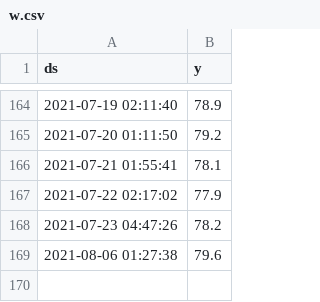
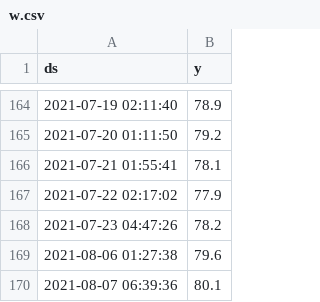
Before and after one commit to ezeakis/stymfalia, a CSV file: w.csv, drawn as a sheet; only a part is shown, gaps mark what is left out; the diff names each change by its address in the sheet, - before the commit and + after, or states it on an @@ line.

Commit message:
new

```diff
--- a/w.csv
+++ b/w.csv
+row 170: 2021-08-07 06:39:36 | 80.1
```
